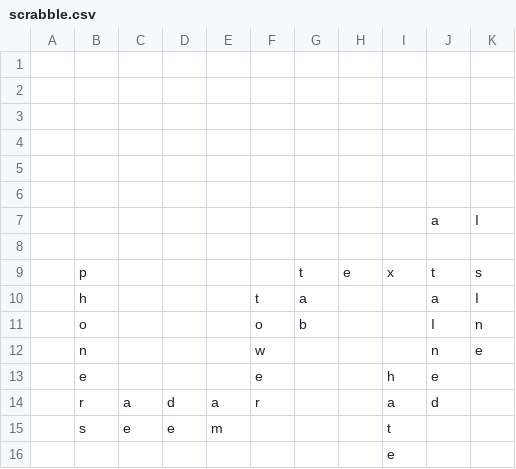
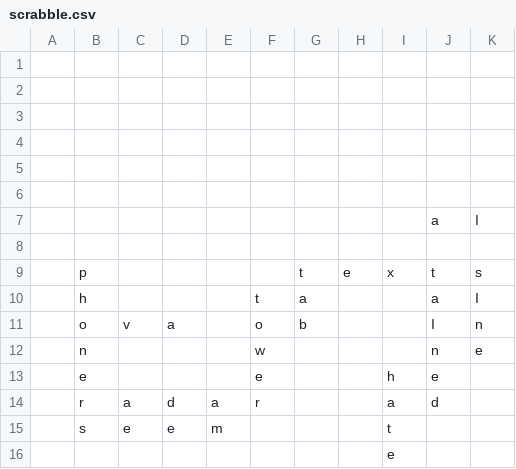
Before and after one commit to daflad/scrabble.nehpets.co.uk, a CSV file: scrabble.csv, drawn as a sheet.

```diff
--- a/scrabble.csv
+++ b/scrabble.csv
@@ -10,3 +10,3 @@
 ;h;;;;t;a;;;a;I
-;o;;;;o;b;;;I;n
+;o;v;a;;o;b;;;I;n
 ;n;;;;w;;;;n;e
```
Also changed, not shown: 1 other file.
